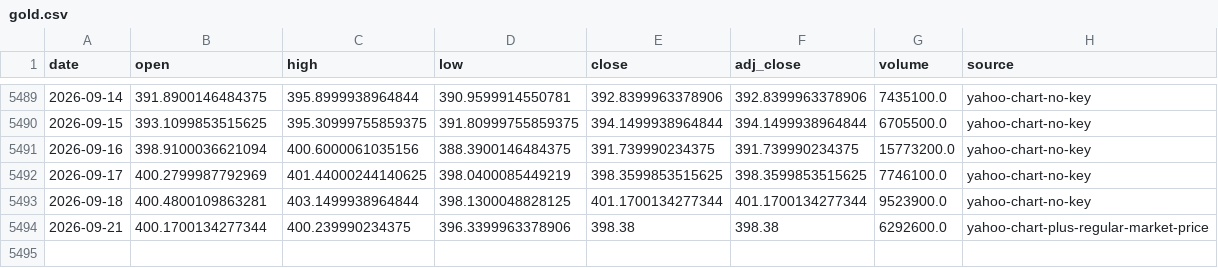
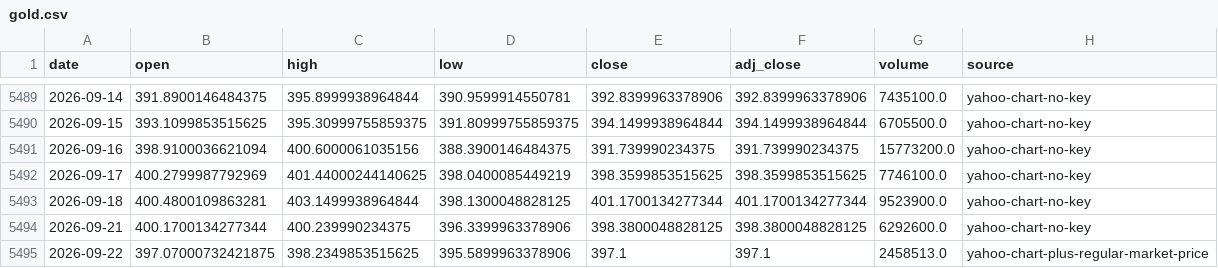
Before and after one commit to leescottd-crypto/Multi-Asset-Cycle-Dashboard, a CSV file: data/raw/gold.csv, drawn as a sheet; only a part is shown, gaps mark what is left out.

```diff
--- a/data/raw/gold.csv
+++ b/data/raw/gold.csv
@@ -5493,2 +5493,3 @@ date,open,high,low,close,adj_close,volume,source
 2026-09-18,400.4800109863281,403.1499938964844,398.1300048828125,401.1700134277344,401.1700134277344,9523900.0,yahoo-chart-no-key
-2026-09-21,400.1700134277344,400.239990234375,396.3399963378906,398.38,398.38,6292600.0,yahoo-chart-plus-regular-market-price
+2026-09-21,400.1700134277344,400.239990234375,396.3399963378906,398.3800048828125,398.3800048828125,6292600.0,yahoo-chart-no-key
+2026-09-22,397.07000732421875,398.2349853515625,395.5899963378906,397.1,397.1,2458513.0,yahoo-chart-plus-regular-market-price
```
Also changed, not shown: data/raw/btc.csv, data/raw/mags.csv, 55 other files.
